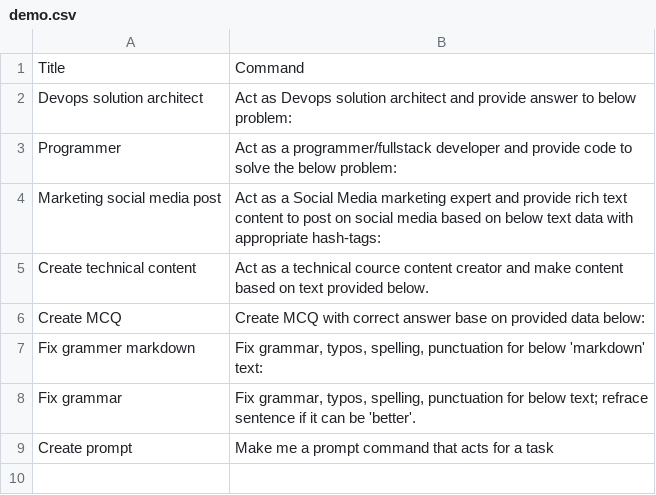
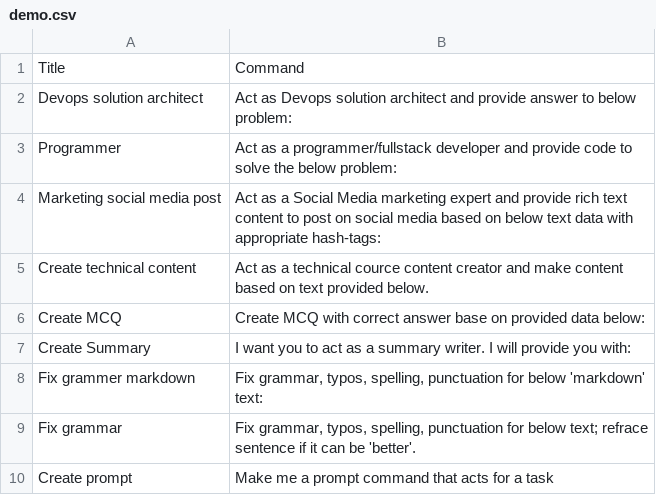
Before and after one commit to kk-rishang/gpt-prompts, a CSV file: demo.csv, drawn as a sheet; the diff names each change by its address in the sheet, - before the commit and + after, or states it on an @@ line.

Commit message:
Update demo.csv

```diff
--- a/demo.csv
+++ b/demo.csv
+row 7: Create Summary | I want you to act as a summary writer. I will provide you with:
```
